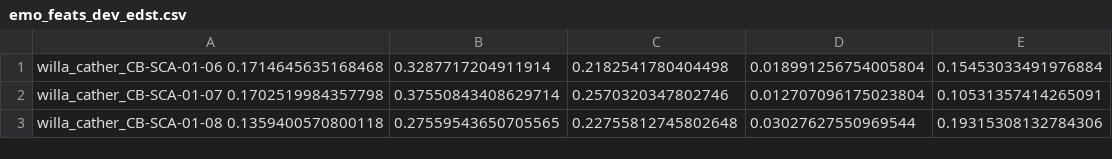
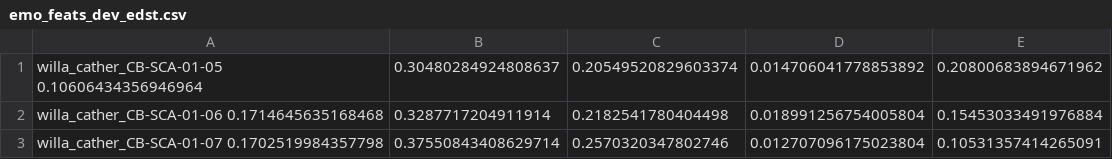
Before and after one commit to undeadyequ/espnet, a CSV file: files/emo_feats_dev_edst.csv, drawn as a sheet; only a part is shown; the shorter side is filled out with more unchanged rows.

```diff
--- a/files/emo_feats_dev_edst.csv
+++ b/files/emo_feats_dev_edst.csv
@@ -1 +1,2 @@
+willa_cather_CB-SCA-01-05 0.10606434356946964,0.30480284924808637,0.20549520829603374,0.014706041778853892,0.20800683894671962
 willa_cather_CB-SCA-01-06 0.1714645635168468,0.3287717204911914,0.2182541780404498,0.018991256754005804,0.15453033491976884
```
Also changed, not shown: files/emo_feats_dev_elbs.csv, files/emo_feats_dev_etfs.csv, 12 other files.
